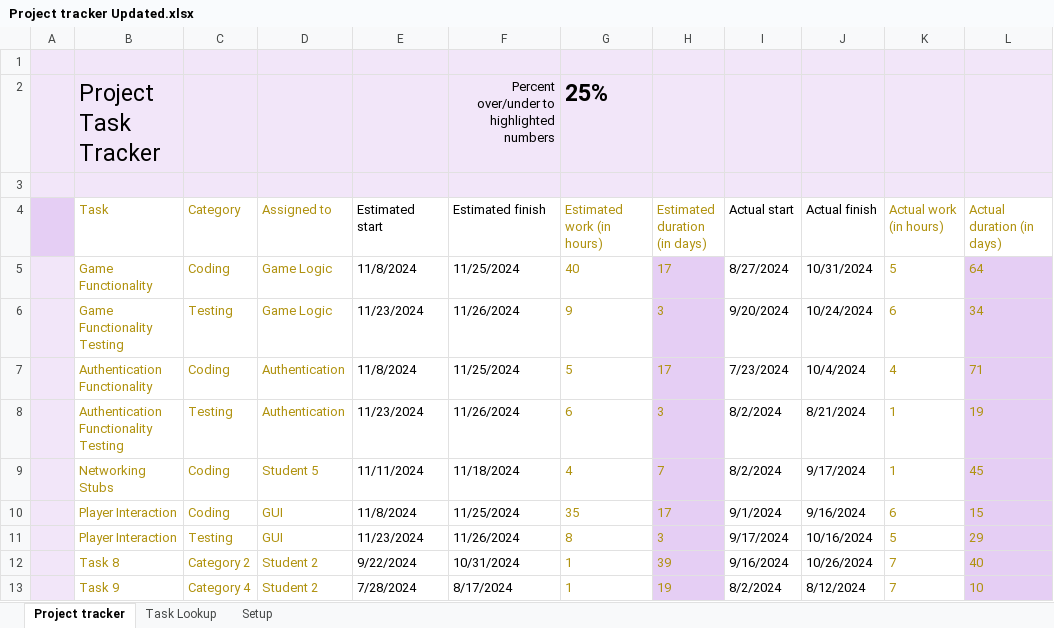
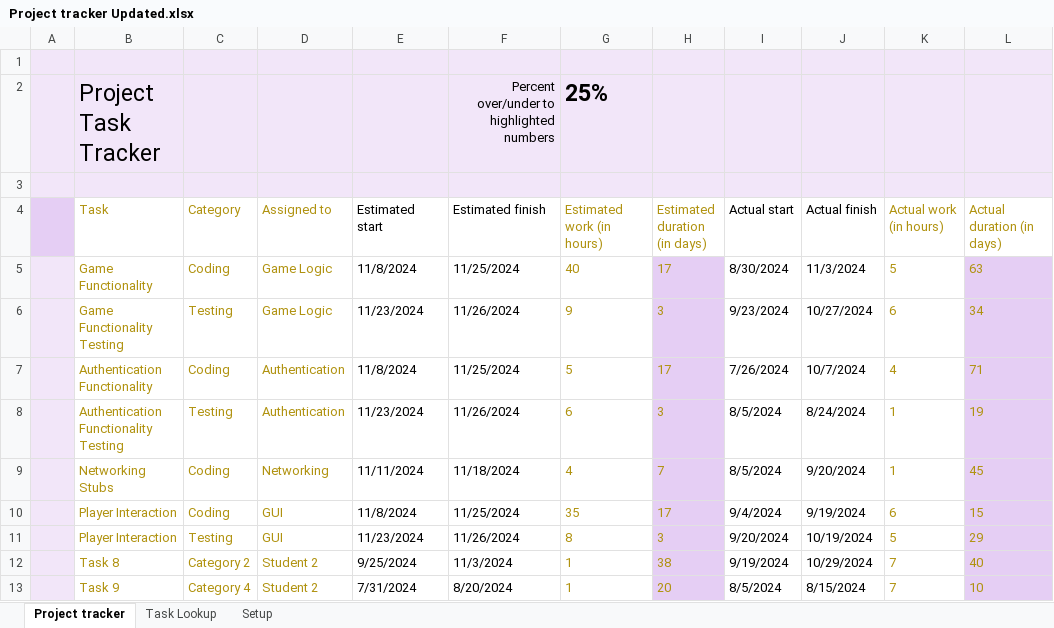
Before and after one commit to itspavit/GameLibrary, an Excel workbook: Project tracker Updated.xlsx, sheet Project tracker, drawn as a sheet; only a part is shown; values as stored, in another font and other column widths than the file's, no borders; charts and pictures and conditional formats and table styles not drawn; the diff names each change by its address in the sheet, - before the commit and + after, or states it on an @@ line.

Commit message:
Added Class Diagram, Use Case Diagram, Project Tracker

```diff
--- a/Project tracker Updated.xlsx (sheet Project tracker)
+++ b/Project tracker Updated.xlsx (sheet Project tracker)
-I5 (Actual start): 8/27/2024
+I5 (Actual start): 8/30/2024
-J5 (Actual finish): 10/31/2024
+J5 (Actual finish): 11/3/2024
-L5 (Actual duration (in days)): 64
+L5 (Actual duration (in days)): 63
-I6 (Actual start): 9/20/2024
+I6 (Actual start): 9/23/2024
-J6 (Actual finish): 10/24/2024
+J6 (Actual finish): 10/27/2024
-I7 (Actual start): 7/23/2024
+I7 (Actual start): 7/26/2024
-J7 (Actual finish): 10/4/2024
+J7 (Actual finish): 10/7/2024
-I8:I9 (Actual start): 8/2/2024
+I8:I9 (Actual start): 8/5/2024
-J8 (Actual finish): 8/21/2024
+J8 (Actual finish): 8/24/2024
-D9 (Assigned to): Student 5
+D9 (Assigned to): Networking
-J9 (Actual finish): 9/17/2024
+J9 (Actual finish): 9/20/2024
-I10 (Actual start): 9/1/2024
+I10 (Actual start): 9/4/2024
-J10 (Actual finish): 9/16/2024
+J10 (Actual finish): 9/19/2024
-I11 (Actual start): 9/17/2024
+I11 (Actual start): 9/20/2024
-J11 (Actual finish): 10/16/2024
+J11 (Actual finish): 10/19/2024
-E12 (Estimated start): 9/22/2024
+E12 (Estimated start): 9/25/2024
-F12 (Estimated finish): 10/31/2024
+F12 (Estimated finish): 11/3/2024
-H12 (Estimated duration (in days)): 39
+H12 (Estimated duration (in days)): 38
-I12 (Actual start): 9/16/2024
+I12 (Actual start): 9/19/2024
-J12 (Actual finish): 10/26/2024
+J12 (Actual finish): 10/29/2024
-E13 (Estimated start): 7/28/2024
+E13 (Estimated start): 7/31/2024
-F13 (Estimated finish): 8/17/2024
+F13 (Estimated finish): 8/20/2024
-H13 (Estimated duration (in days)): 19
+H13 (Estimated duration (in days)): 20
-I13 (Actual start): 8/2/2024
+I13 (Actual start): 8/5/2024
-J13 (Actual finish): 8/12/2024
+J13 (Actual finish): 8/15/2024
```
Also changed, not shown: 3 other files.
